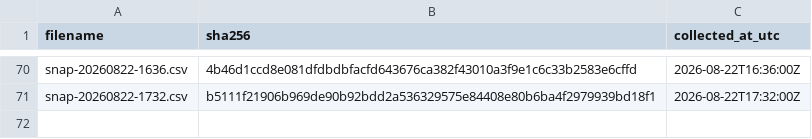
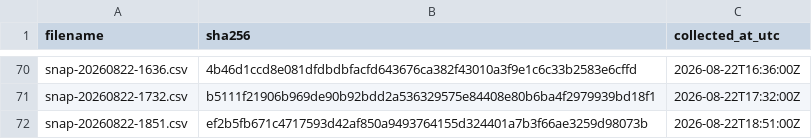
Before and after one commit to twill3c/hodo-hangenki, a CSV file: data/ledger.csv, drawn as a sheet; only a part is shown, gaps mark what is left out; the diff names each change by its address in the sheet, - before the commit and + after, or states it on an @@ line.

```diff
--- a/data/ledger.csv
+++ b/data/ledger.csv
+row 72: snap-20260822-1851.csv | ef2b5fb671c4717593d42af850a9493764155d324401a7b3f66ae3259d98073b | 2026-08-22T18:51:00Z
```
Also changed, not shown: data/processed/lifetimes.csv, 28 other files.
